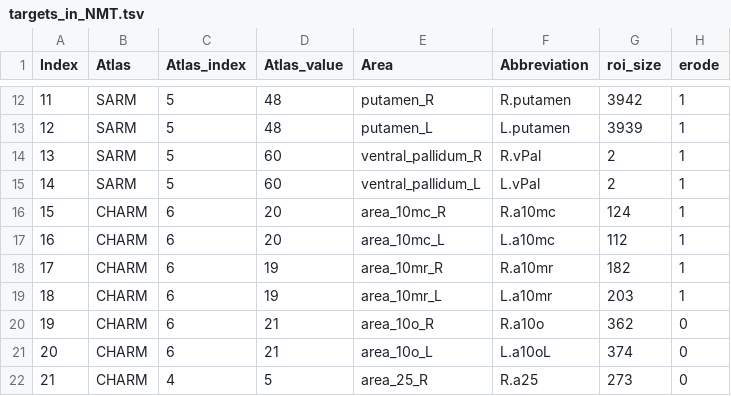
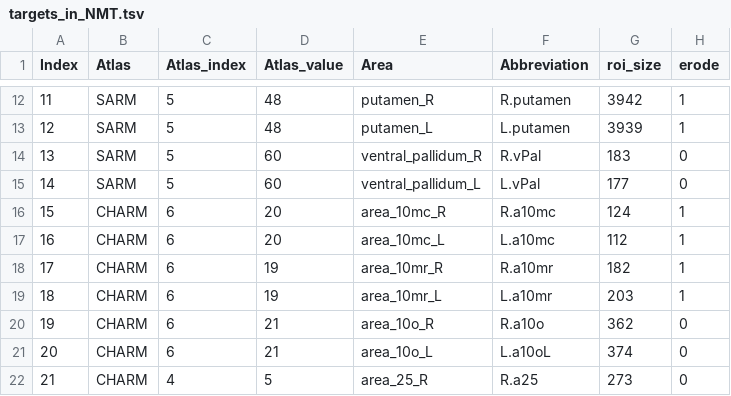
Before and after one commit to edrojas3/nhp_data_processing, a TSV file: files/targets_in_NMT.tsv, drawn as a sheet; only a part is shown, gaps mark what is left out.

```diff
--- a/files/targets_in_NMT.tsv
+++ b/files/targets_in_NMT.tsv
@@ -13,4 +13,4 @@ Index	Atlas	Atlas_index	Atlas_value	Area	Abbreviation	roi_size	erode
 12	SARM	5	48	putamen_L	L.putamen	3939	1
-13	SARM	5	60	ventral_pallidum_R	R.vPal	2	1
-14	SARM	5	60	ventral_pallidum_L	L.vPal	2	1
+13	SARM	5	60	ventral_pallidum_R	R.vPal	183	0
+14	SARM	5	60	ventral_pallidum_L	L.vPal	177	0
 15	CHARM	6	20	area_10mc_R	R.a10mc	124	1
```
Also changed, not shown: 3 other files.
